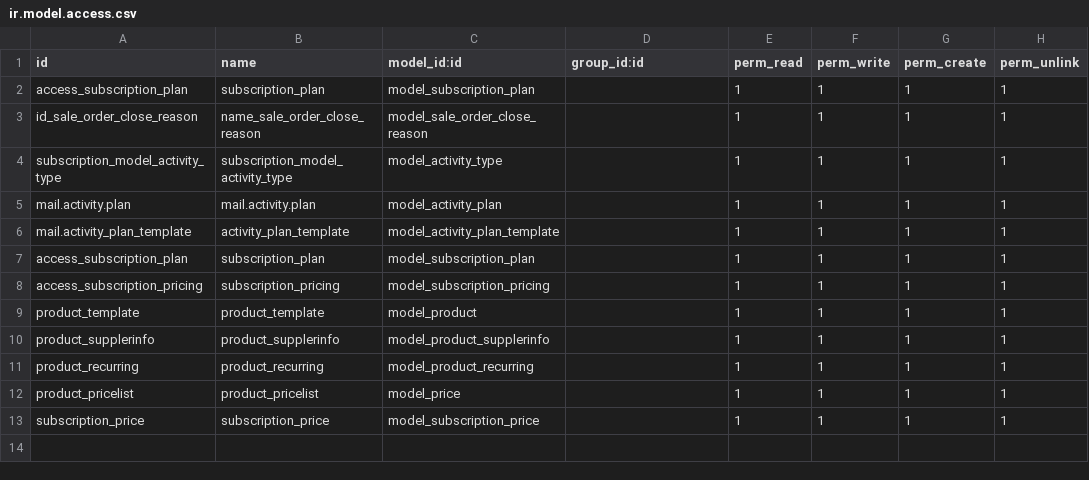
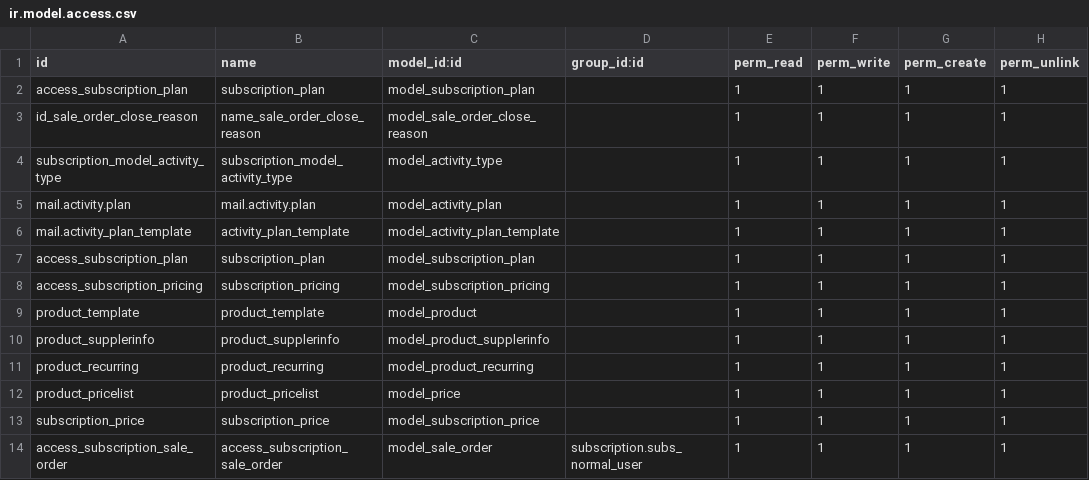
Before and after one commit to AhmedEssam-tech/Odoo-Sessions, a CSV file: subscription/security/ir.model.access.csv, drawn as a sheet; the diff names each change by its address in the sheet, - before the commit and + after, or states it on an @@ line.

Commit message:
add security groups

```diff
--- a/subscription/security/ir.model.access.csv
+++ b/subscription/security/ir.model.access.csv
+row 14: access_subscription_sale_order | access_subscription_sale_order | model_sale_order | subscription.subs_normal_user | 1 | 1 | 1 | 1
```
Also changed, not shown: 4 other files.
